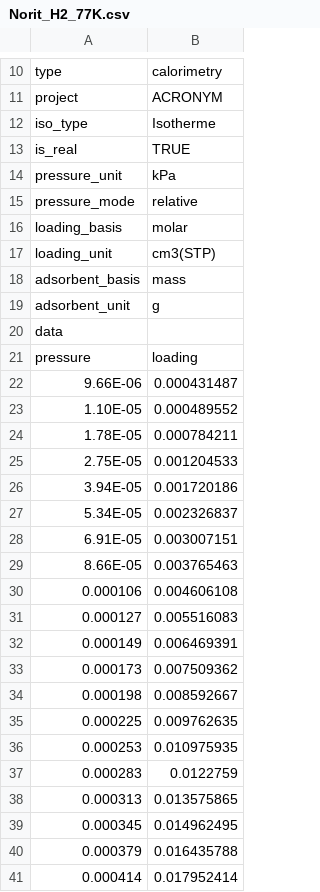
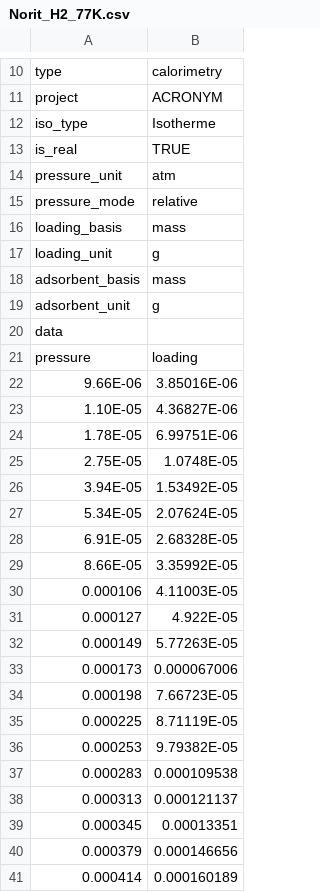
Before and after one commit to by-student-2017/pyGAPS-v.4.4.0-python3.8-template, a CSV file: standard_data/Norit_H2_77K.csv, drawn as a sheet; only a part is shown, gaps mark what is left out; the diff covers the shown part only.

```diff
--- a/standard_data/Norit_H2_77K.csv
+++ b/standard_data/Norit_H2_77K.csv
@@ -13,6 +13,6 @@ iso_type,Isotherme
 is_real,TRUE
-pressure_unit,kPa
+pressure_unit,atm
 pressure_mode,relative
-loading_basis,molar
-loading_unit,cm3(STP)
+loading_basis,mass
+loading_unit,g
 adsorbent_basis,mass
@@ -21,21 +21,21 @@ data,
 pressure,loading
-9.66E-06,0.000431487
-1.10E-05,0.000489552
-1.78E-05,0.000784211
-2.75E-05,0.001204533
-3.94E-05,0.001720186
-5.34E-05,0.002326837
-6.91E-05,0.003007151
-8.66E-05,0.003765463
-0.000106,0.004606108
-0.000127,0.005516083
-0.000149,0.006469391
-0.000173,0.007509362
-0.000198,0.008592667
-0.000225,0.009762635
-0.000253,0.010975935
-0.000283,0.0122759
-0.000313,0.013575865
-0.000345,0.014962495
-0.000379,0.016435788
-0.000414,0.017952414
+9.66E-06,3.85016E-06
+1.10E-05,4.36827E-06
+1.78E-05,6.99751E-06
+2.75E-05,1.0748E-05
+3.94E-05,1.53492E-05
+5.34E-05,2.07624E-05
+6.91E-05,2.68328E-05
+8.66E-05,3.35992E-05
+0.000106,4.11003E-05
+0.000127,4.922E-05
+0.000149,5.77263E-05
+0.000173,0.000067006
+0.000198,7.66723E-05
+0.000225,8.71119E-05
+0.000253,9.79382E-05
+0.000283,0.000109538
+0.000313,0.000121137
+0.000345,0.00013351
+0.000379,0.000146656
+0.000414,0.000160189
```
Also changed, not shown: 92 edited cells elsewhere in this file, standard_data/Carbosieve_H2_77K.csv, standard_data/Maxsorb_H2_77K.csv.
